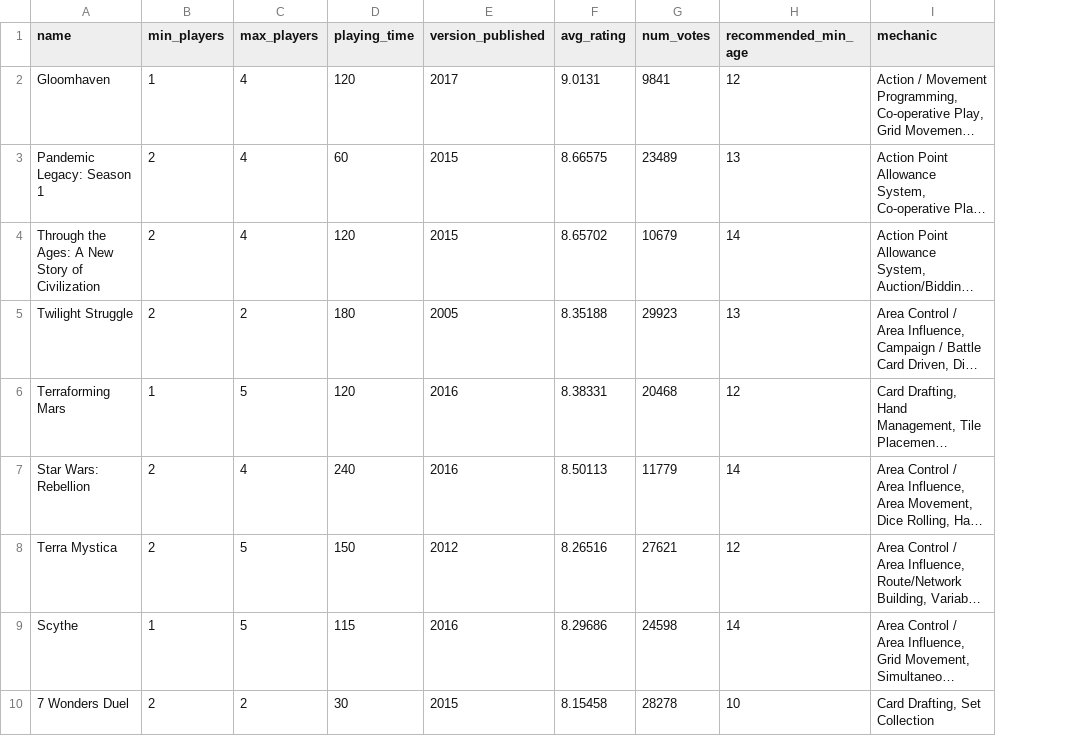
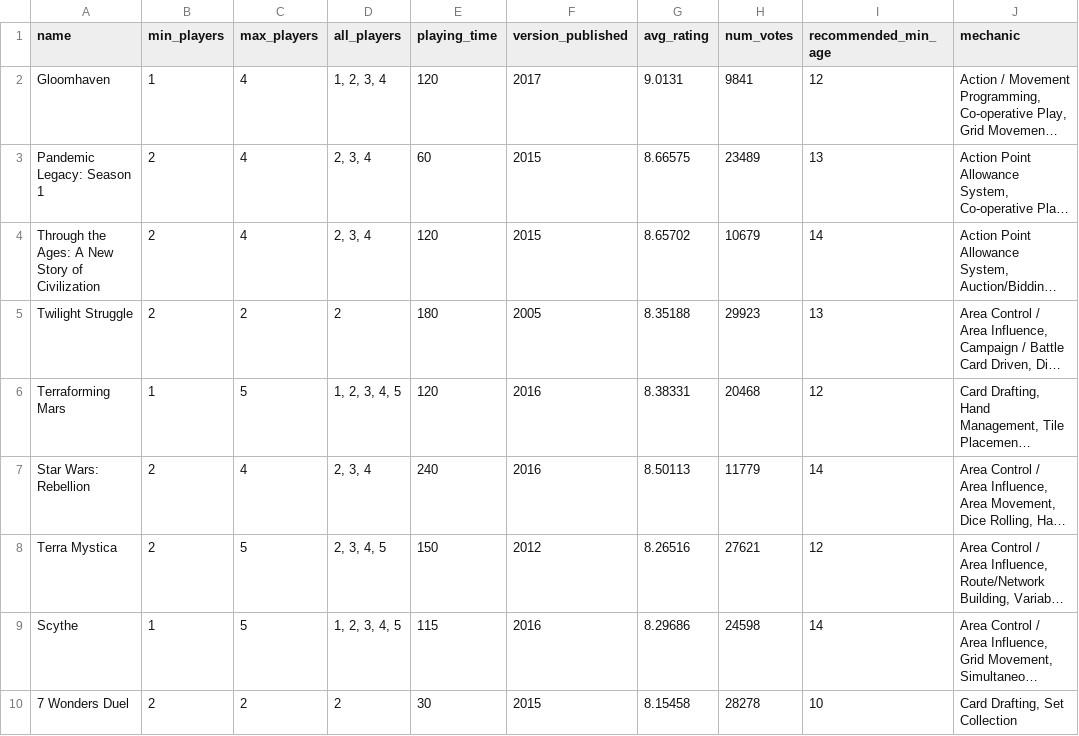
Before and after one commit to smithnlp/sd-cw2-search, a CSV file: interface/games.csv, drawn as a sheet; only a part is shown; long unchanged cells end in …; the diff names each change by its address in the sheet, - before the commit and + after, or states it on an @@ line.

Commit message:
add search for num players, playing time, playing style

```diff
--- a/interface/games.csv
+++ b/interface/games.csv
+column D (all_players), rows 2-10: 1, 2, 3, 4 | 2, 3, 4 | 2, 3, 4 | 2 | 1, 2, 3, 4, 5 | 2, 3, 4 | 2, 3, 4, 5 | 1, 2, 3, 4, 5 | 2
```
Also changed, not shown: 1 other file.
